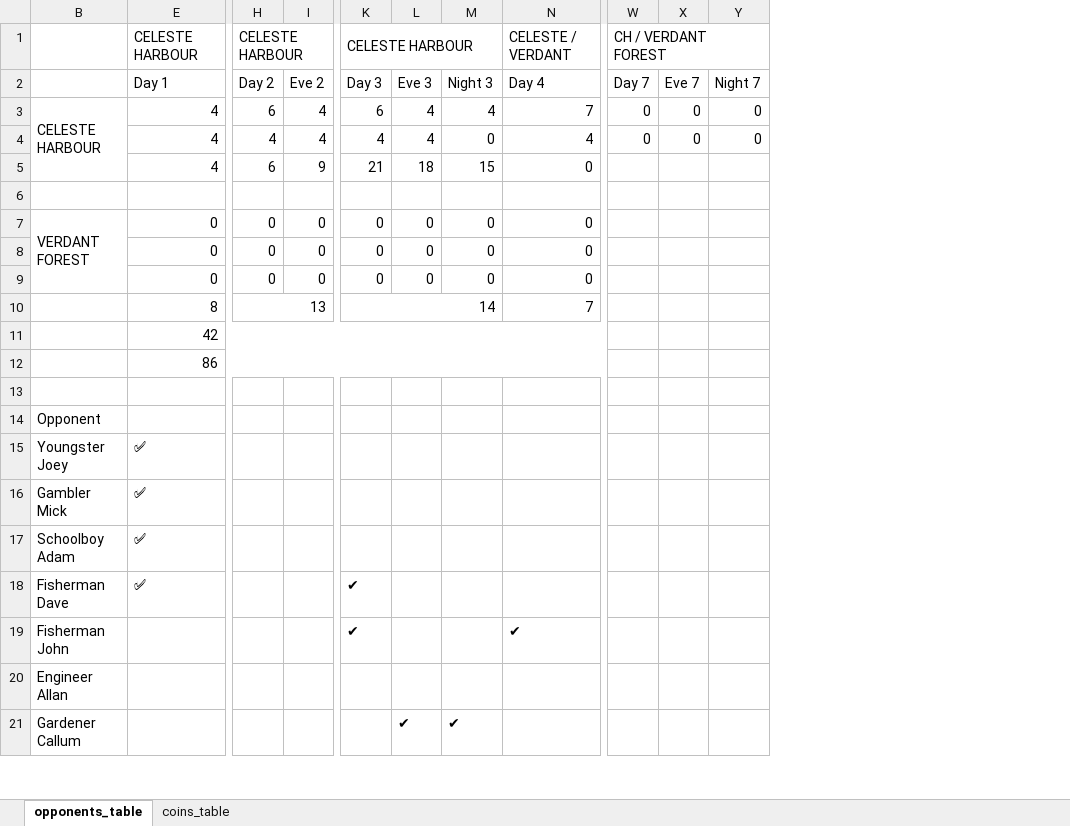
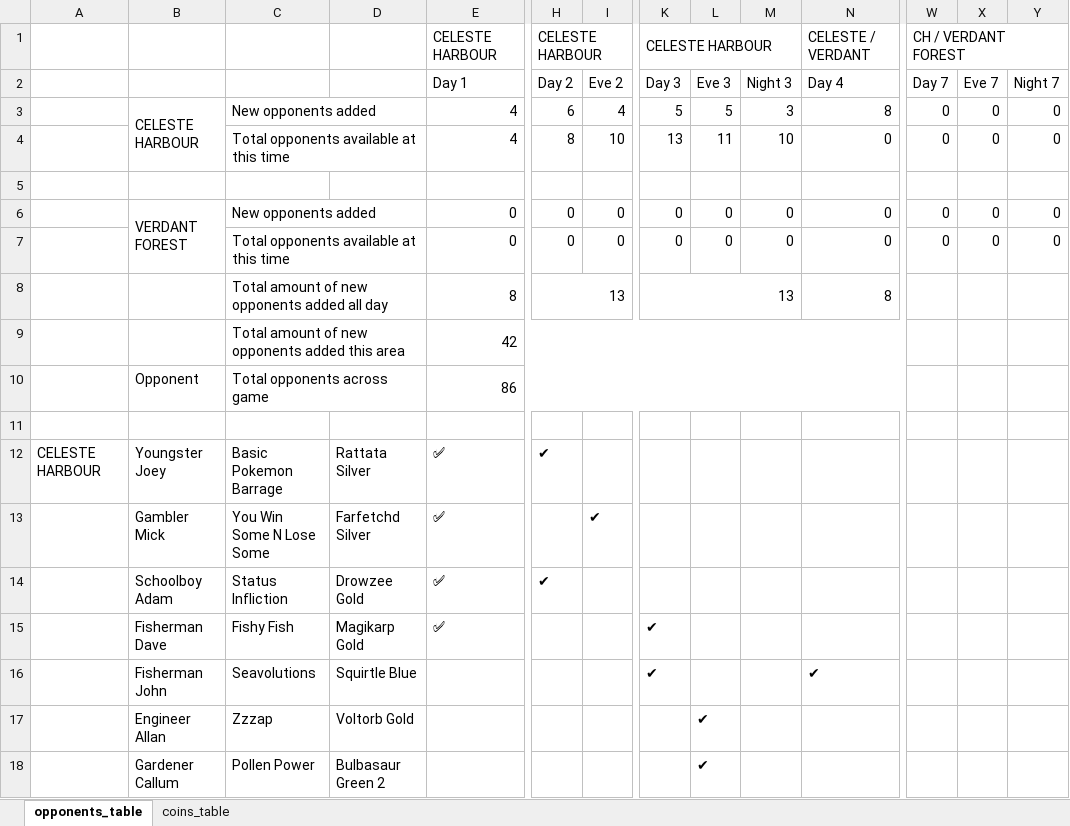
Before and after one commit to APINKSHRIMP/Pokemon-TCG-Legacy, an Excel workbook: Spreadsheets/Opponent_Tracker.xlsx, sheet opponents_table, drawn as a sheet; only a part is shown, gaps mark what is left out; values as stored, in another font and other column widths than the file's, no cell formats; removed rows and columns are numbered as before the commit, all else as after; rows hold the shown columns only; the diff covers the shown part only; the diff names each change by its address in the sheet, - before the commit and + after, or states it on an @@ line.

Commit message:
Amended days 1-5 to have correct opponent spread

```diff
--- a/Spreadsheets/Opponent_Tracker.xlsx (sheet opponents_table)
+++ b/Spreadsheets/Opponent_Tracker.xlsx (sheet opponents_table)
@@ column A unhidden, row 12: CELESTE HARBOUR @@
@@ column C unhidden, rows 3-18: New opponents added | Total opponents available at this time |  | New opponents added | Total opponents available at this time | Total amount of new opponents added all day | Total amount of new opponents added this area | Total opponents across game |  | Basic Pokemon Barrage | You Win Some N Lose Some | Status Infliction | Fishy Fish | Seavolutions | Zzzap | Pollen Power @@
@@ column D unhidden, rows 12-18: Rattata Silver | Farfetchd Silver | Drowzee Gold | Magikarp Gold | Squirtle Blue | Voltorb Gold | Bulbasaur Green 2 @@
-K3: 6
+K3: 5
-L3: 4
+L3: 5
-M3: 4
+M3: 3
-N3: 7
+N3: 8
-row 4:  | 4 | 4 | 4 | 4 | 4 | 0 | 4 | 0 | 0 | 0
-H4: 6
+H4: 8
-I4: 9
+I4: 10
-K4: 21
+K4: 13
-L4: 18
+L4: 11
-M4: 15
+M4: 10
-W4: (empty)
+W4: 0
-X4: (empty)
+X4: 0
-Y4: (empty)
+Y4: 0
-W6: (empty)
+W6: 0
-X6: (empty)
+X6: 0
-Y6: (empty)
+Y6: 0
-row 8:  | 0 | 0 | 0 | 0 | 0 | 0 | 0
-W7: (empty)
+W7: 0
-X7: (empty)
+X7: 0
-Y7: (empty)
+Y7: 0
-K8: 14
+K8: 13
-N8: 7
+N8: 8
-B10: (empty)
+B10: Opponent
-row 14: Opponent
-H12: (empty)
+H12: ✔
-I13: (empty)
+I13: ✔
-H14: (empty)
+H14: ✔
-L17: (empty)
+L17: ✔
-M18: ✔
+M18: (empty)
```
Also changed, not shown: 5 added rows, 4 removed rows and 22 edited cells elsewhere in this sheet, cell formats, formulas that keep their value, hidden cells, 41 other files.
